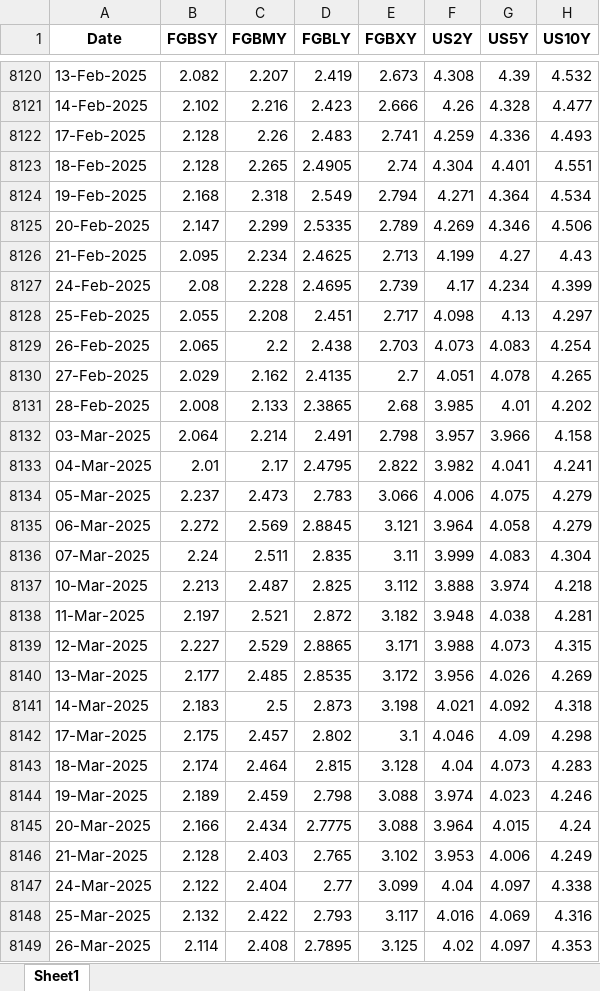
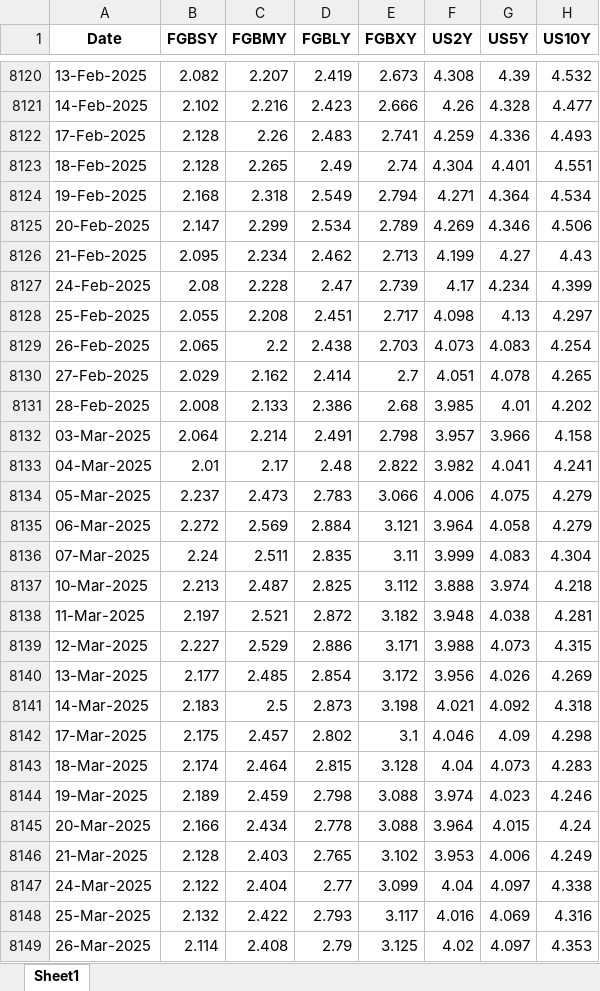
Before and after one commit to thakkarchintan/bond-analytics, an Excel workbook: Final.xlsx, sheet Sheet1, drawn as a sheet; only a part is shown, gaps mark what is left out; values as stored, in another font and other column widths than the file's, no borders; the diff covers the shown part only; the diff names each change by its address in the sheet, - before the commit and + after, or states it on an @@ line.

Commit message:
Excel data updated for date 02-05-2025

```diff
--- a/Final.xlsx (sheet Sheet1)
+++ b/Final.xlsx (sheet Sheet1)
-D8123 (FGBLY): 2.4905
+D8123 (FGBLY): 2.49
-D8125 (FGBLY): 2.5335
+D8125 (FGBLY): 2.534
-D8126 (FGBLY): 2.4625
+D8126 (FGBLY): 2.462
-D8127 (FGBLY): 2.4695
+D8127 (FGBLY): 2.47
-D8130 (FGBLY): 2.4135
+D8130 (FGBLY): 2.414
-D8131 (FGBLY): 2.3865
+D8131 (FGBLY): 2.386
-D8133 (FGBLY): 2.4795
+D8133 (FGBLY): 2.48
-D8135 (FGBLY): 2.8845
+D8135 (FGBLY): 2.884
-D8139 (FGBLY): 2.8865
+D8139 (FGBLY): 2.886
-D8140 (FGBLY): 2.8535
+D8140 (FGBLY): 2.854
-D8145 (FGBLY): 2.7775
+D8145 (FGBLY): 2.778
-D8149 (FGBLY): 2.7895
+D8149 (FGBLY): 2.79
```
Also changed, not shown: 1 added row and 26 edited cells elsewhere in this sheet.
